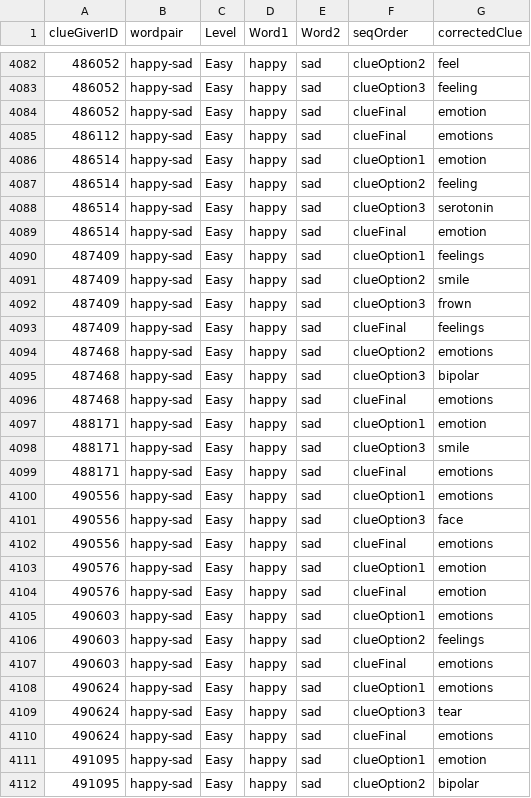
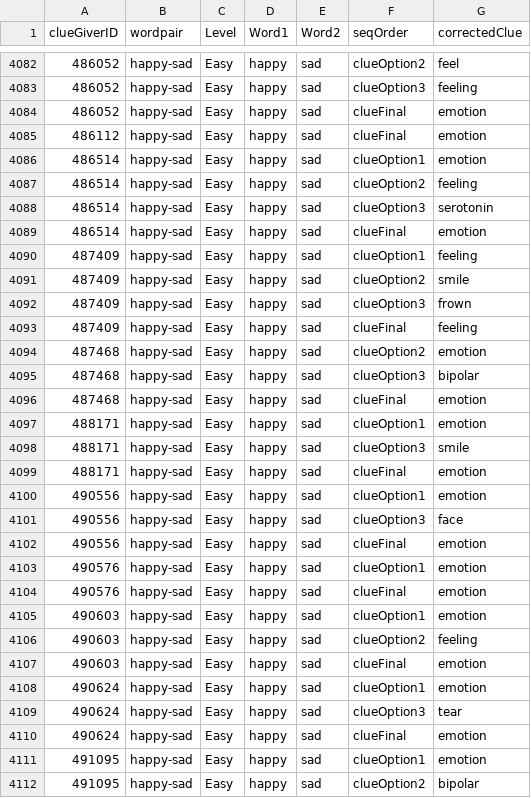
Before and after one commit to hawkrobe/lexical-search-and-pragmatics, a CSV file: data/exp1/cleaned.csv (was data/exp1/exp1-cleaned.csv), drawn as a sheet; only a part is shown, gaps mark what is left out; the diff covers the shown part only.

```diff
--- a/data/exp1/exp1-cleaned.csv
+++ b/data/exp1/cleaned.csv
@@ -4084,3 +4084,3 @@ clueGiverID,wordpair,Level,Word1,Word2,seqOrder,correctedClue
 486052,happy-sad,Easy,happy,sad,clueFinal,emotion
-486112,happy-sad,Easy,happy,sad,clueFinal,emotions
+486112,happy-sad,Easy,happy,sad,clueFinal,emotion
 486514,happy-sad,Easy,happy,sad,clueOption1,emotion
@@ -4089,23 +4089,23 @@ clueGiverID,wordpair,Level,Word1,Word2,seqOrder,correctedClue
 486514,happy-sad,Easy,happy,sad,clueFinal,emotion
-487409,happy-sad,Easy,happy,sad,clueOption1,feelings
+487409,happy-sad,Easy,happy,sad,clueOption1,feeling
 487409,happy-sad,Easy,happy,sad,clueOption2,smile
 487409,happy-sad,Easy,happy,sad,clueOption3,frown
-487409,happy-sad,Easy,happy,sad,clueFinal,feelings
-487468,happy-sad,Easy,happy,sad,clueOption2,emotions
+487409,happy-sad,Easy,happy,sad,clueFinal,feeling
+487468,happy-sad,Easy,happy,sad,clueOption2,emotion
 487468,happy-sad,Easy,happy,sad,clueOption3,bipolar
-487468,happy-sad,Easy,happy,sad,clueFinal,emotions
+487468,happy-sad,Easy,happy,sad,clueFinal,emotion
 488171,happy-sad,Easy,happy,sad,clueOption1,emotion
 488171,happy-sad,Easy,happy,sad,clueOption3,smile
-488171,happy-sad,Easy,happy,sad,clueFinal,emotions
-490556,happy-sad,Easy,happy,sad,clueOption1,emotions
+488171,happy-sad,Easy,happy,sad,clueFinal,emotion
+490556,happy-sad,Easy,happy,sad,clueOption1,emotion
 490556,happy-sad,Easy,happy,sad,clueOption3,face
-490556,happy-sad,Easy,happy,sad,clueFinal,emotions
+490556,happy-sad,Easy,happy,sad,clueFinal,emotion
 490576,happy-sad,Easy,happy,sad,clueOption1,emotion
 490576,happy-sad,Easy,happy,sad,clueFinal,emotion
-490603,happy-sad,Easy,happy,sad,clueOption1,emotions
-490603,happy-sad,Easy,happy,sad,clueOption2,feelings
-490603,happy-sad,Easy,happy,sad,clueFinal,emotions
-490624,happy-sad,Easy,happy,sad,clueOption1,emotions
+490603,happy-sad,Easy,happy,sad,clueOption1,emotion
+490603,happy-sad,Easy,happy,sad,clueOption2,feeling
+490603,happy-sad,Easy,happy,sad,clueFinal,emotion
+490624,happy-sad,Easy,happy,sad,clueOption1,emotion
 490624,happy-sad,Easy,happy,sad,clueOption3,tear
-490624,happy-sad,Easy,happy,sad,clueFinal,emotions
+490624,happy-sad,Easy,happy,sad,clueFinal,emotion
 491095,happy-sad,Easy,happy,sad,clueOption1,emotion
```
Also changed, not shown: 58 edited cells elsewhere in this file, 4 other files.
